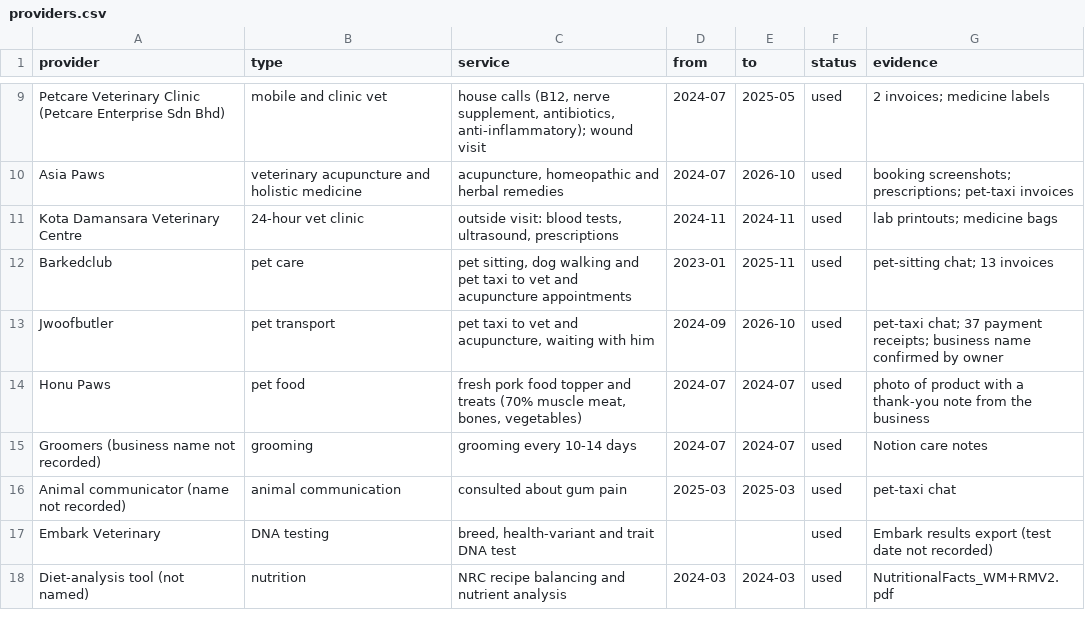
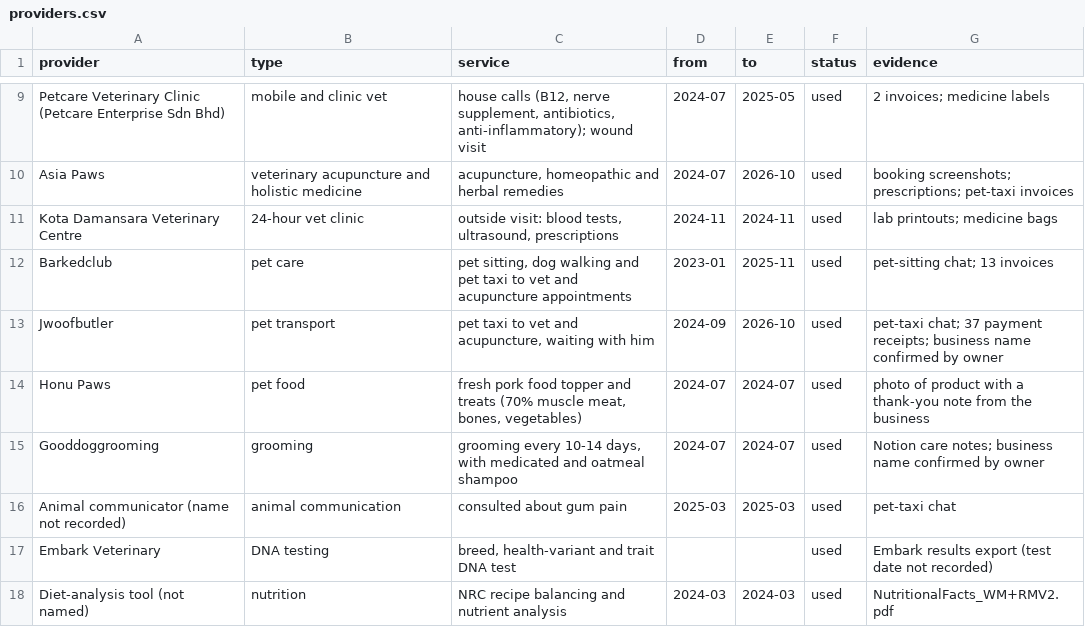
Before and after one commit to nghuixin/os-kuro-archives, a CSV file: data/processed/providers.csv, drawn as a sheet; only a part is shown, gaps mark what is left out.

```diff
--- a/data/processed/providers.csv
+++ b/data/processed/providers.csv
@@ -14,3 +14,3 @@ Jwoofbutler,pet transport,"pet taxi to vet and acupuncture, waiting with him",20
 Honu Paws,pet food,"fresh pork food topper and treats (70% muscle meat, bones, vegetables)",2024-07,2024-07,used,"photo of product with a thank-you note from the business"
-Groomers (business name not recorded),grooming,grooming every 10-14 days,2024-07,2024-07,used,Notion care notes
+Gooddoggrooming,grooming,"grooming every 10-14 days, with medicated and oatmeal shampoo",2024-07,2024-07,used,"Notion care notes; business name confirmed by owner"
 Animal communicator (name not recorded),animal communication,consulted about gum pain,2025-03,2025-03,used,pet-taxi chat
```
